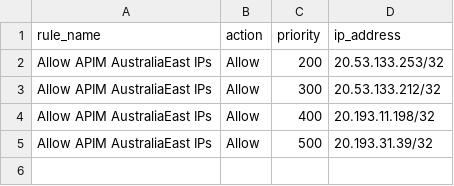
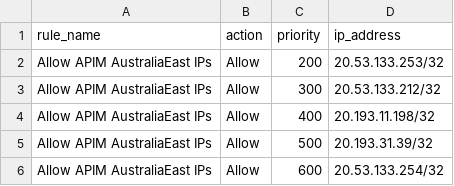
Before and after one commit to rimaz523/rimaz-website, a CSV file: terraform-infra/terraform/modules/compute/linux_web_app/ip_restrictions/apim_australiaeast_whitelist_ips.csv, drawn as a sheet.

Commit message:
whitelist new apim ip (#130)

```diff
--- a/terraform-infra/terraform/modules/compute/linux_web_app/ip_restrictions/apim_australiaeast_whitelist_ips.csv
+++ b/terraform-infra/terraform/modules/compute/linux_web_app/ip_restrictions/apim_australiaeast_whitelist_ips.csv
@@ -5 +5,2 @@ Allow APIM AustraliaEast IPs,Allow,400,20.193.11.198/32
 Allow APIM AustraliaEast IPs,Allow,500,20.193.31.39/32
+Allow APIM AustraliaEast IPs,Allow,600,20.53.133.254/32
```
